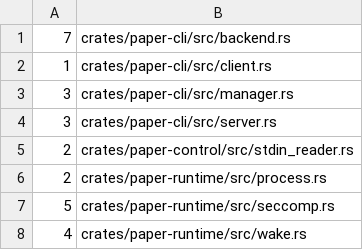
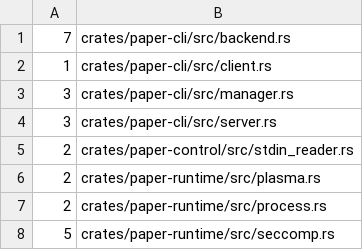
Before and after one commit to liixini/skwd-paper, a TSV file: .ci/unsafe-code-baseline.tsv, drawn as a sheet; only a part is shown; the shorter side is filled out with more unchanged rows; the diff names each change by its address in the sheet, - before the commit and + after, or states it on an @@ line.

```diff
--- a/.ci/unsafe-code-baseline.tsv
+++ b/.ci/unsafe-code-baseline.tsv
+row 6: 2 | crates/paper-runtime/src/plasma.rs
```
Also changed, not shown: 36 other files.
